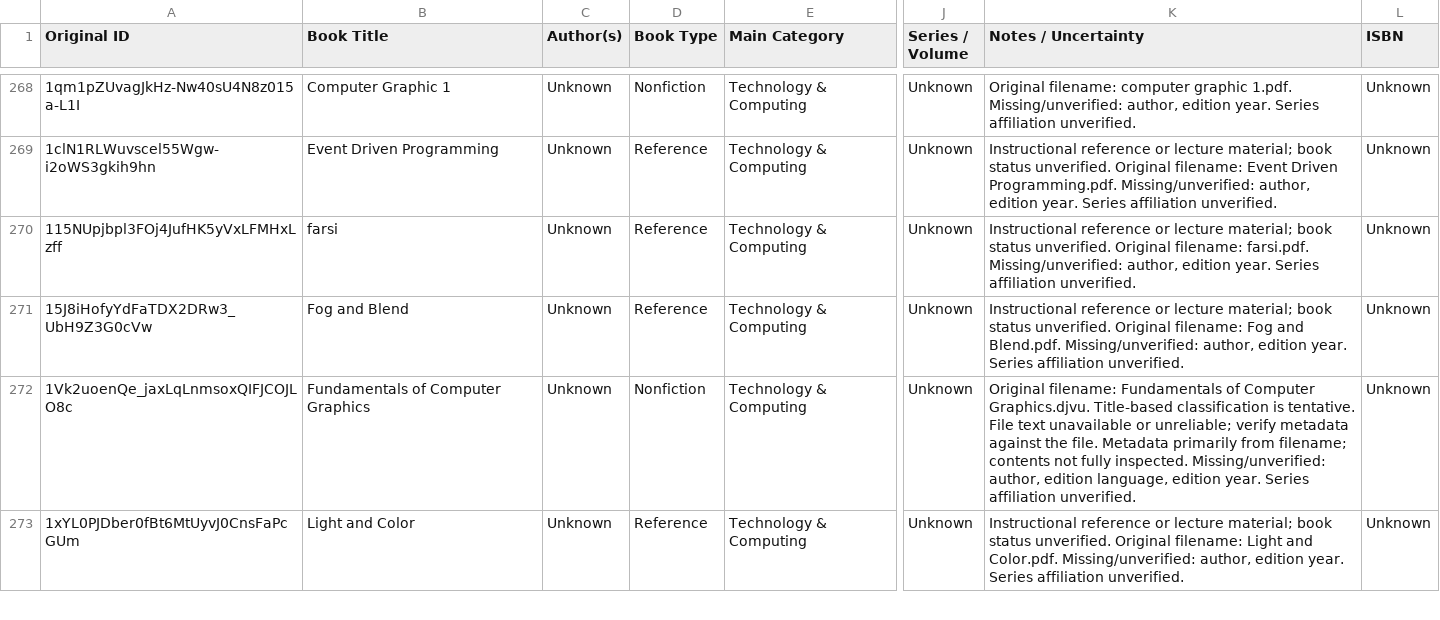
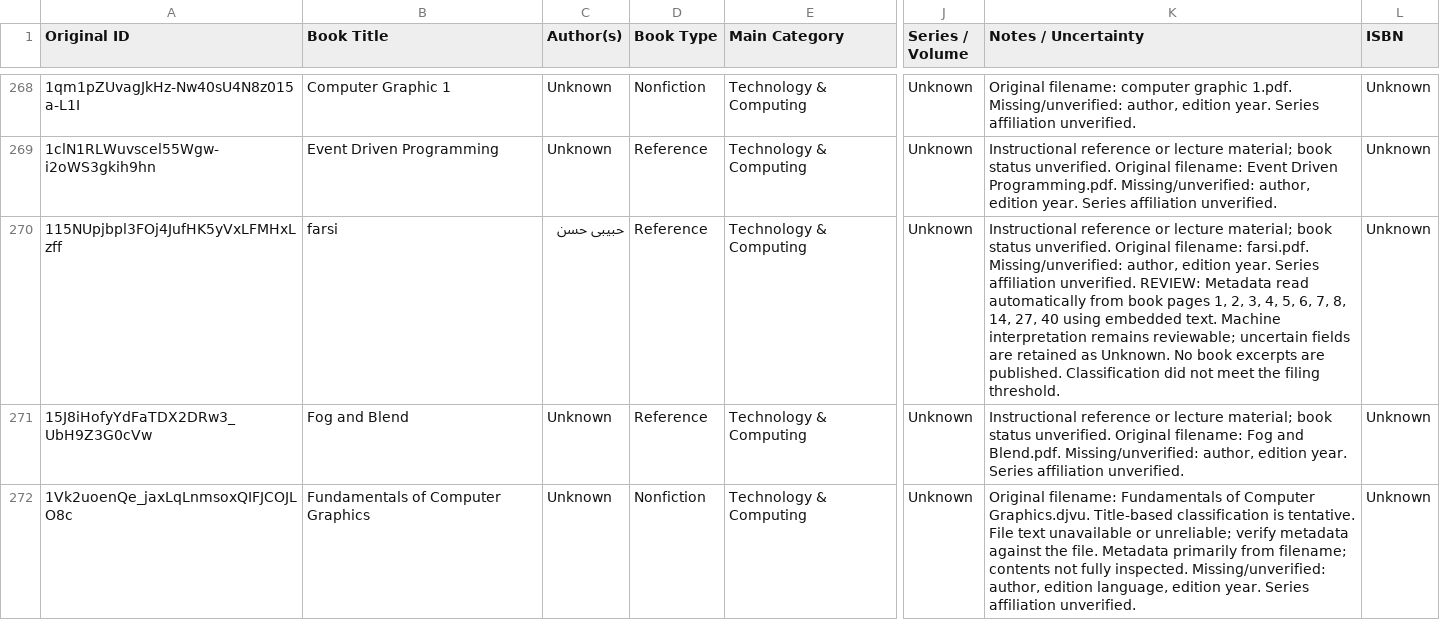
Before and after one commit to ehsanbz/public-library, a CSV file: bookshelf_catalog.csv, drawn as a sheet; only a part is shown, gaps mark what is left out; the shorter side is filled out with more unchanged rows; the diff covers the shown part only; the diff names each change by its address in the sheet, - before the commit and + after, or states it on an @@ line.

```diff
--- a/bookshelf_catalog.csv
+++ b/bookshelf_catalog.csv
-C270 (Author(s)): Unknown
+C270 (Author(s)): ﺣﺒﯿﺒﯽ ﺣﺴﻦ
-K270 (Notes / Uncertainty): …affiliation unverified.
+K270 (Notes / Uncertainty): …affiliation unverified. REVIEW: Metadata read automatically from book pages 1, 2, 3, 4, 5, 6, 7, 8, 14, 27, 40 using embedded text. Machine interpretation remains reviewable; uncertain fields are retained as Unknown. No book excerpts are published. Classification did not meet the filing threshold.
```
Also changed, not shown: 3 edited cells elsewhere in this file, 7 other files.
